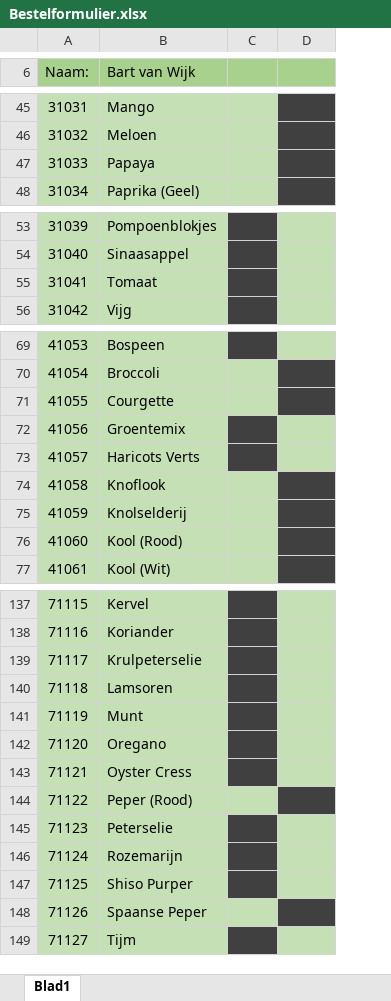
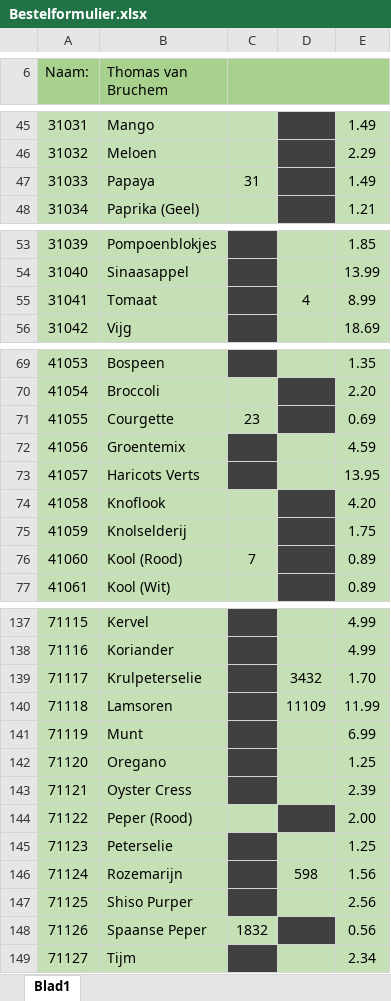
Before and after one commit to Wolkjuh/ALA-Versnelling, an Excel workbook: Bestelformulier.xlsx, sheet Blad1, drawn as a sheet; only a part is shown, gaps mark what is left out; values as stored, in another font and other column widths than the file's, no borders; charts and pictures not drawn; the diff covers the shown part only; the diff names each change by its address in the sheet, - before the commit and + after, or states it on an @@ line.

```diff
--- a/Bestelformulier.xlsx (sheet Blad1)
+++ b/Bestelformulier.xlsx (sheet Blad1)
+column E, rows 45-48: 1.49 | 2.29 | 1.49 | 1.21; rows 53-56: 1.85 | 13.99 | 8.99 | 18.69; rows 69-77: 1.35 | 2.20 | 0.69 | 4.59 | 13.95 | 4.20 | 1.75 | 0.89 | 0.89; rows 137-149: 4.99 | 4.99 | 1.70 | 11.99 | 6.99 | 1.25 | 2.39 | 2.00 | 1.25 | 1.56 | 2.56 | 0.56 | 2.34
-B6: Bart van Wijk
+B6: Thomas van Bruchem
+C6:E6 merged
-C47: (empty)
+C47: 31
-D55: (empty)
+D55: 4
-C71: (empty)
+C71: 23
-C76: (empty)
+C76: 7
-D139: (empty)
+D139: 3432
-D140: (empty)
+D140: 11109
-D146: (empty)
+D146: 598
-C148: (empty)
+C148: 1832
```
Also changed, not shown: 23 edited cells and merged cells elsewhere in this sheet, charts or pictures, 20 other files.
